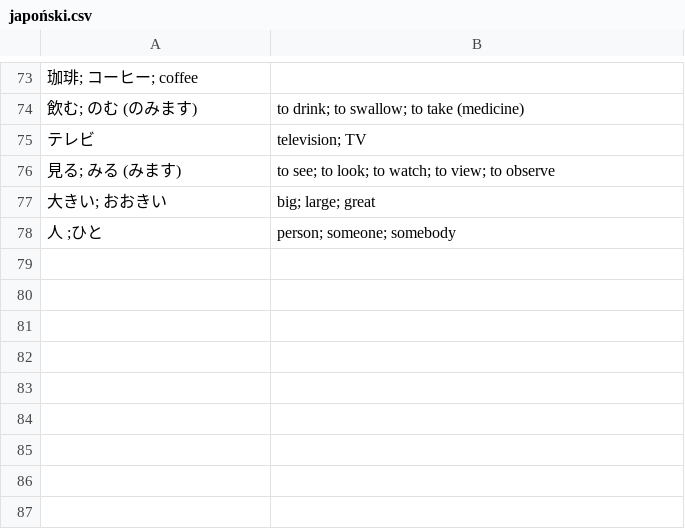
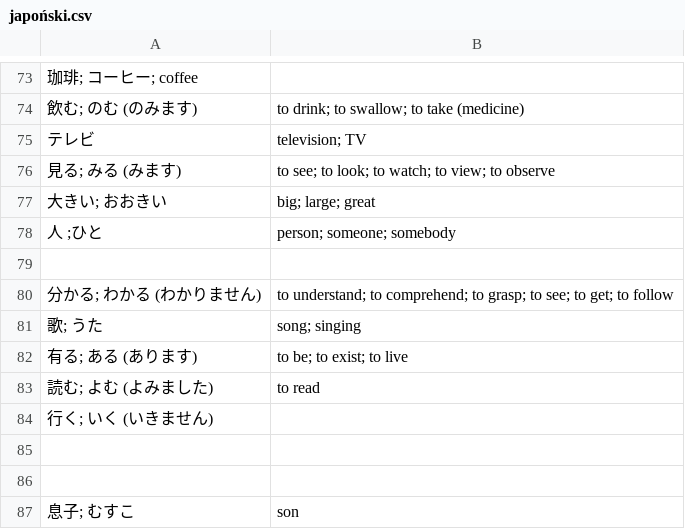
Before and after one commit to kamil-adam/anki, a CSV file: japan/japoński.csv, drawn as a sheet; only a part is shown, gaps mark what is left out; the diff names each change by its address in the sheet, - before the commit and + after, or states it on an @@ line.

Commit message:
add japan

```diff
--- a/japan/japoński.csv
+++ b/japan/japoński.csv
+row 79: (empty)
+row 80: 分かる; わかる (わかりません) | to understand; to comprehend; to grasp; to see; to get; to follow
+row 81: 歌; うた | song; singing
+row 82: 有る; ある (あります) | to be; to exist; to live
+row 83: 読む; よむ (よみました) | to read
+row 84: 行く; いく (いきません)
+row 85: (empty)
+row 86: (empty)
+row 87: 息子; むすこ | son
```
